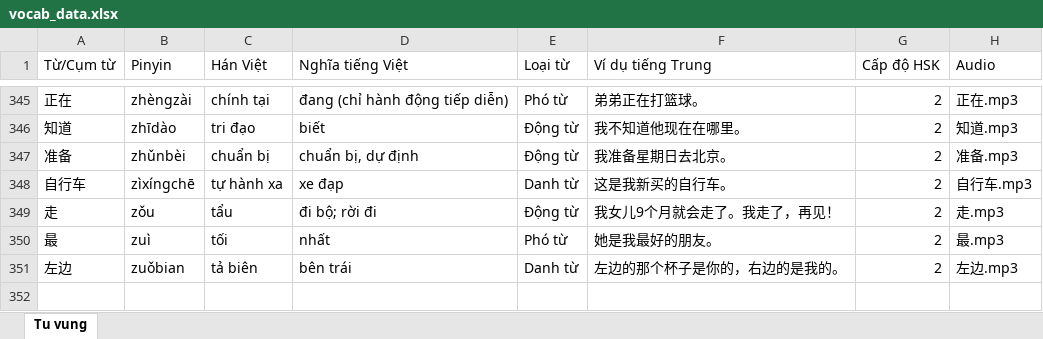
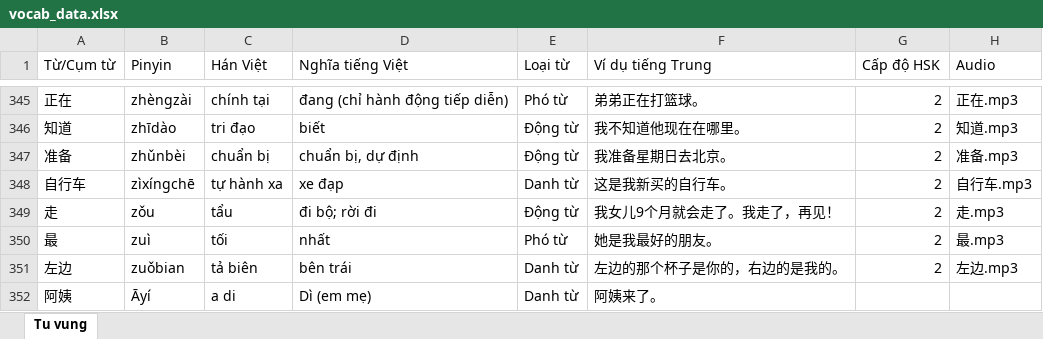
Before and after one commit to cherylvu91-eng/Together-Learn-Chinese, an Excel workbook: vocab_data.xlsx, sheet Tu vung, drawn as a sheet; only a part is shown, gaps mark what is left out; values as stored, in another font and other column widths than the file's, no borders; the diff names each change by its address in the sheet, - before the commit and + after, or states it on an @@ line.

```diff
--- a/vocab_data.xlsx (sheet Tu vung)
+++ b/vocab_data.xlsx (sheet Tu vung)
+row 352: 阿姨 | Āyí | a di | Dì (em mẹ) | Danh từ | 阿姨来了。
```
Also changed, not shown: 1 other file.
